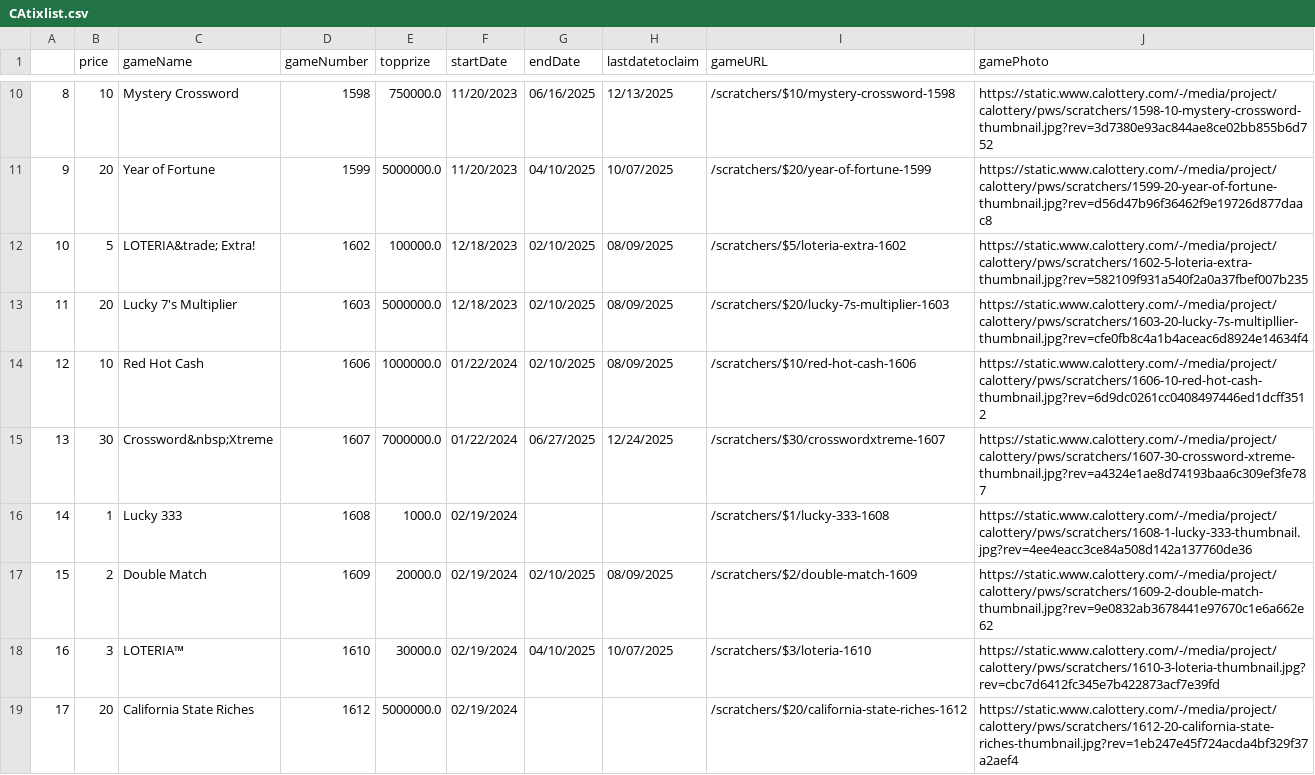
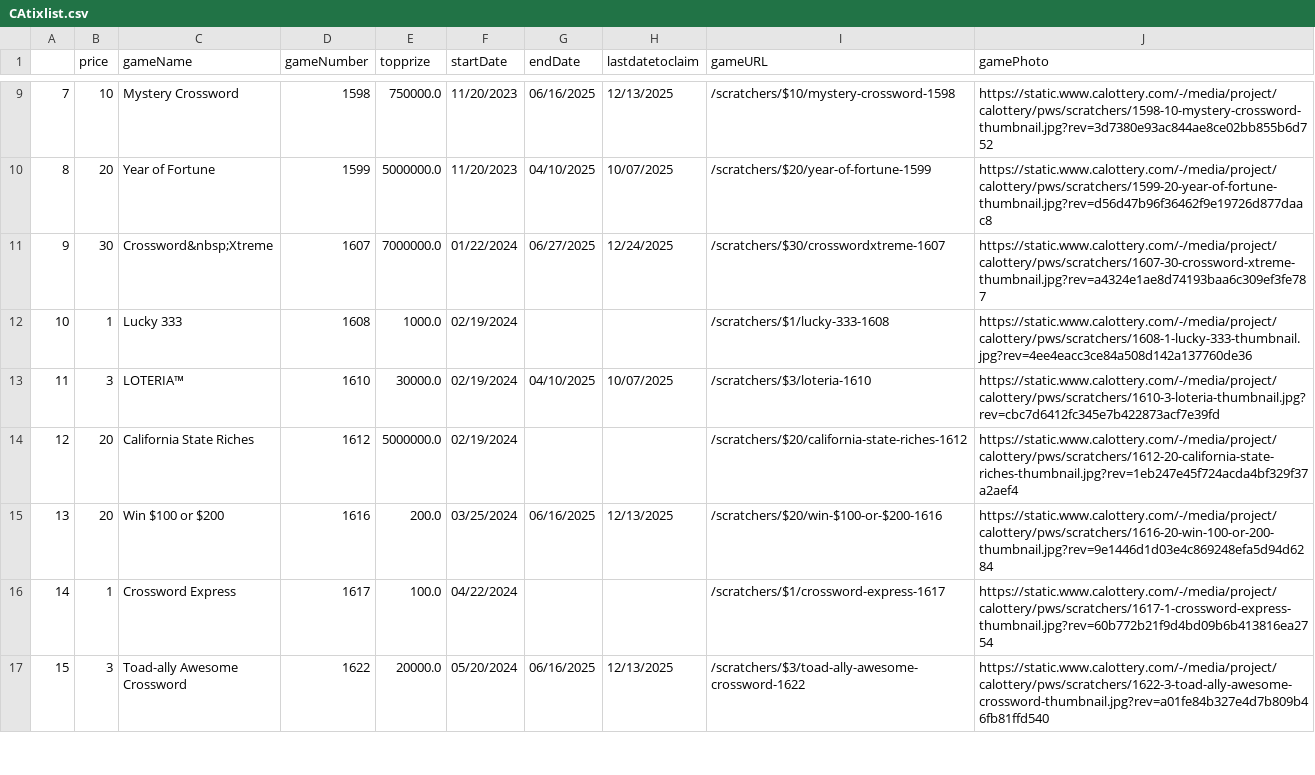
Before and after one commit to DarrenZastruga/scratchersdatapull, a CSV file: CAtixlist.csv, drawn as a sheet; only a part is shown, gaps mark what is left out; the shorter side is filled out with more unchanged rows; the diff covers the shown part only; the diff names each change by its address in the sheet, - before the commit and + after, or states it on an @@ line.

```diff
--- a/CAtixlist.csv
+++ b/CAtixlist.csv
@@ column A renumbered from row 5 down @@
-row 12: 10 | 5 | LOTERIA&trade; Extra! | 1602 | 100000.0 | 12/18/2023 | 02/10/2025 | 08/09/2025 | /scratchers/$5/loteria-extra-1602 | https://static.www.calottery.com/-/media/project/calottery/pws/scratchers/1602-5-loteria-extra-thumbnail.jpg?rev=582109f931a540f2a0a37fbef007b235
-row 13: 11 | 20 | Lucky 7's Multiplier | 1603 | 5000000.0 | 12/18/2023 | 02/10/2025 | 08/09/2025 | /scratchers/$20/lucky-7s-multiplier-1603 | https://static.www.calottery.com/-/media/project/calottery/pws/scratchers/1603-20-lucky-7s-multipllier-thumbnail.jpg?rev=cfe0fb8c4a1b4aceac6d8924e14634f4
-row 14: 12 | 10 | Red Hot Cash | 1606 | 1000000.0 | 01/22/2024 | 02/10/2025 | 08/09/2025 | /scratchers/$10/red-hot-cash-1606 | https://static.www.calottery.com/-/media/project/calottery/pws/scratchers/1606-10-red-hot-cash-thumbnail.jpg?rev=6d9dc0261cc0408497446ed1dcff3512
-row 17: 15 | 2 | Double Match | 1609 | 20000.0 | 02/19/2024 | 02/10/2025 | 08/09/2025 | /scratchers/$2/double-match-1609 | https://static.www.calottery.com/-/media/project/calottery/pws/scratchers/1609-2-double-match-thumbnail.jpg?rev=9e0832ab3678441e97670c1e6a662e62
```
Also changed, not shown: 9 removed rows elsewhere in this file, CAscratcherslist.csv, KYscratchertables.csv, 43 other files.
